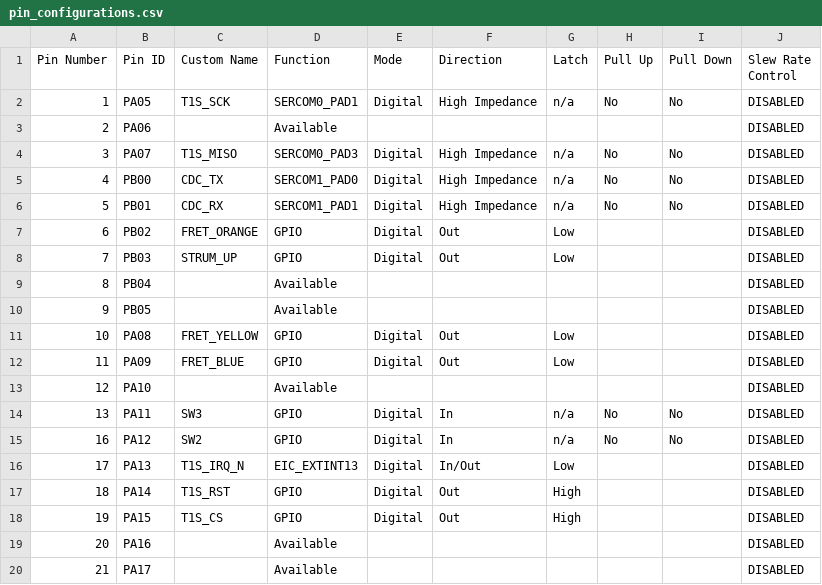
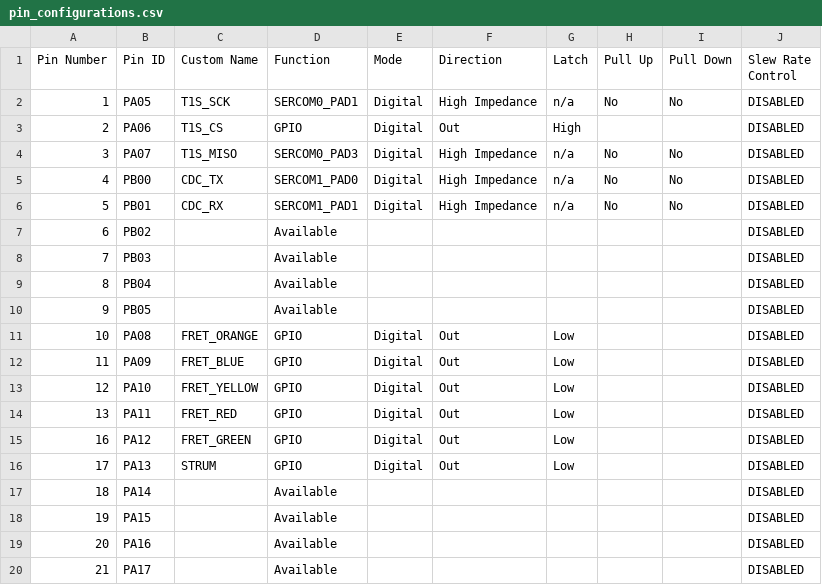
Before and after one commit to gmrozek-mchp/guitar-pic, a CSV file: firmware/guitar/config.mcc/src/config/default/pin_configurations.csv, drawn as a sheet; only a part is shown; the diff covers the shown part only.

```diff
--- a/firmware/guitar/config.mcc/src/config/default/pin_configurations.csv
+++ b/firmware/guitar/config.mcc/src/config/default/pin_configurations.csv
@@ -2,3 +2,3 @@ Pin Number,Pin ID,Custom Name,Function,Mode, Direction,Latch,Pull Up,Pull Down,S
 1,PA05,T1S_SCK,SERCOM0_PAD1,Digital,High Impedance,n/a,No,No,DISABLED
-2,PA06,,Available,,,,,,DISABLED
+2,PA06,T1S_CS,GPIO,Digital,Out,High,,,DISABLED
 3,PA07,T1S_MISO,SERCOM0_PAD3,Digital,High Impedance,n/a,No,No,DISABLED
@@ -6,14 +6,14 @@ Pin Number,Pin ID,Custom Name,Function,Mode, Direction,Latch,Pull Up,Pull Down,S
 5,PB01,CDC_RX,SERCOM1_PAD1,Digital,High Impedance,n/a,No,No,DISABLED
-6,PB02,FRET_ORANGE,GPIO,Digital,Out,Low,,,DISABLED
-7,PB03,STRUM_UP,GPIO,Digital,Out,Low,,,DISABLED
+6,PB02,,Available,,,,,,DISABLED
+7,PB03,,Available,,,,,,DISABLED
 8,PB04,,Available,,,,,,DISABLED
 9,PB05,,Available,,,,,,DISABLED
-10,PA08,FRET_YELLOW,GPIO,Digital,Out,Low,,,DISABLED
+10,PA08,FRET_ORANGE,GPIO,Digital,Out,Low,,,DISABLED
 11,PA09,FRET_BLUE,GPIO,Digital,Out,Low,,,DISABLED
-12,PA10,,Available,,,,,,DISABLED
-13,PA11,SW3,GPIO,Digital,In,n/a,No,No,DISABLED
-16,PA12,SW2,GPIO,Digital,In,n/a,No,No,DISABLED
-17,PA13,T1S_IRQ_N,EIC_EXTINT13,Digital,In/Out,Low,,,DISABLED
-18,PA14,T1S_RST,GPIO,Digital,Out,High,,,DISABLED
-19,PA15,T1S_CS,GPIO,Digital,Out,High,,,DISABLED
+12,PA10,FRET_YELLOW,GPIO,Digital,Out,Low,,,DISABLED
+13,PA11,FRET_RED,GPIO,Digital,Out,Low,,,DISABLED
+16,PA12,FRET_GREEN,GPIO,Digital,Out,Low,,,DISABLED
+17,PA13,STRUM,GPIO,Digital,Out,Low,,,DISABLED
+18,PA14,,Available,,,,,,DISABLED
+19,PA15,,Available,,,,,,DISABLED
 20,PA16,,Available,,,,,,DISABLED
```
Also changed, not shown: 27 edited cells elsewhere in this file, 25 other files.
